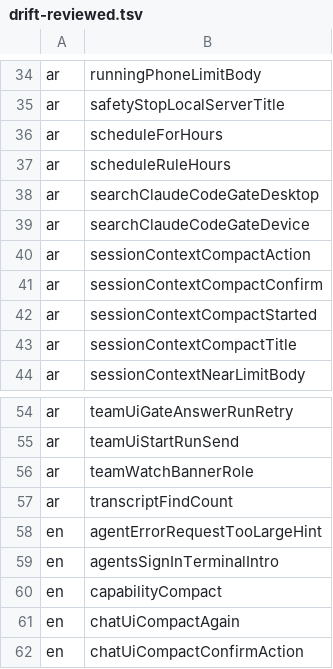
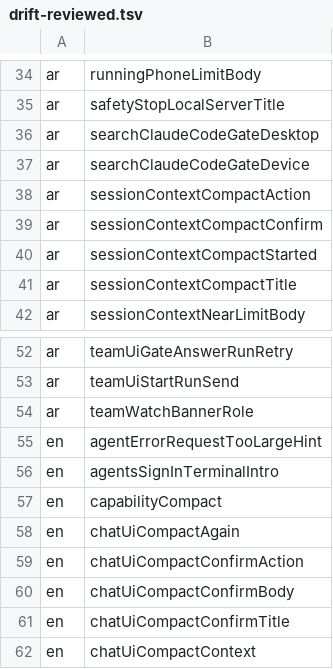
Before and after one commit to Eslamasabry/opencode-mobile-next, a TSV file: native/tools/strings/drift-reviewed.tsv, drawn as a sheet; only a part is shown, gaps mark what is left out; the shorter side is filled out with more unchanged rows; the diff names each change by its address in the sheet, - before the commit and + after, or states it on an @@ line.

```diff
--- a/native/tools/strings/drift-reviewed.tsv
+++ b/native/tools/strings/drift-reviewed.tsv
-row 36: ar | scheduleForHours
-row 37: ar | scheduleRuleHours
-row 57: ar | transcriptFindCount
```
